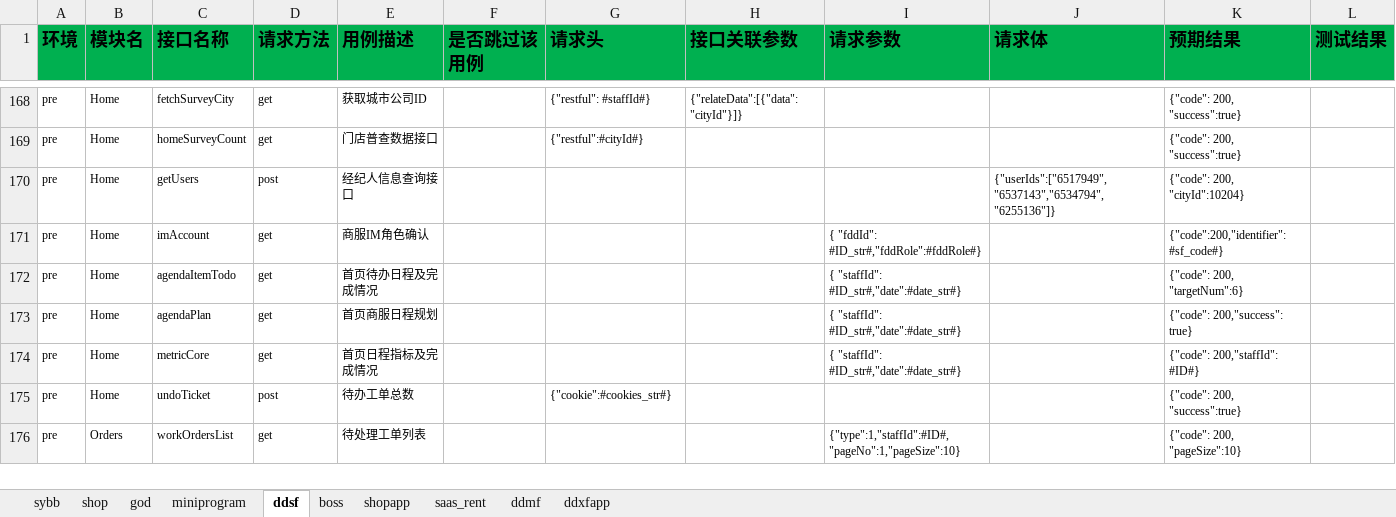
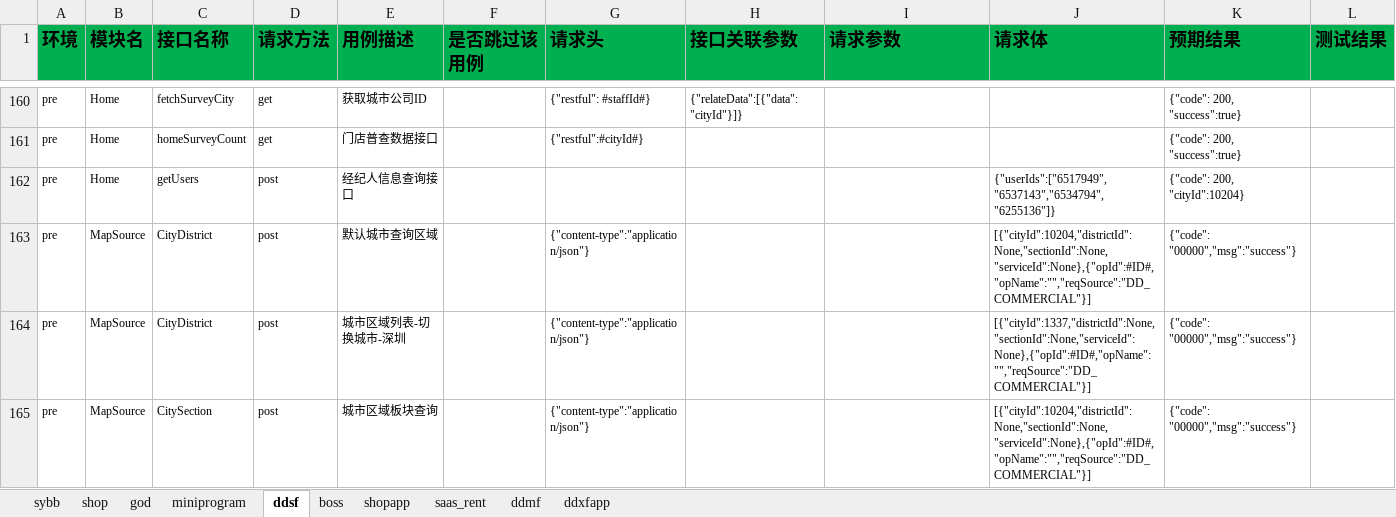
Before and after one commit to zhangdalao/Online-Inspection-New, an Excel workbook: data/FDD接口测试用例.xlsx, sheet ddsf, drawn as a sheet; only a part is shown, gaps mark what is left out; values as stored, in another font and other column widths than the file's, no borders; removed rows and columns are numbered as before the commit, all else as after; the diff covers the shown part only; the diff names each change by its address in the sheet, - before the commit and + after, or states it on an @@ line.

```diff
--- a/data/FDD接口测试用例.xlsx (sheet ddsf)
+++ b/data/FDD接口测试用例.xlsx (sheet ddsf)
-row 171: pre | Home | imAccount | get | 商服IM角色确认 |  |  |  | { "fddId": #ID_str#,"fddRole":#fddRole#} |  | {"code":200,"identifier":#sf_code#}
-row 172: pre | Home | agendaItemTodo | get | 首页待办日程及完成情况 |  |  |  | { "staffId": #ID_str#,"date":#date_str#} |  | {"code": 200, "targetNum":6}
-row 173: pre | Home | agendaPlan | get | 首页商服日程规划 |  |  |  | { "staffId": #ID_str#,"date":#date_str#} |  | {"code": 200,"success": true}
-row 174: pre | Home | metricCore | get | 首页日程指标及完成情况 |  |  |  | { "staffId": #ID_str#,"date":#date_str#} |  | {"code": 200,"staffId": #ID#}
+row 163: pre | MapSource | CityDistrict | post | 默认城市查询区域 |  | {"content-type":"application/json"} |  |  | [{"cityId":10204,"districtId":None,"sectionId":None,"serviceId":None},{"opId":#ID#,"opName":"","reqSource":"DD_COMMERCIAL"}] | {"code": "00000","msg":"success"}
+row 164: pre | MapSource | CityDistrict | post | 城市区域列表-切换城市-深圳 |  | {"content-type":"application/json"} |  |  | [{"cityId":1337,"districtId":None,"sectionId":None,"serviceId":None},{"opId":#ID#,"opName":"","reqSource":"DD_COMMERCIAL"}] | {"code": "00000","msg":"success"}
-B165 (模块名): Home
+B165 (模块名): MapSource
-C165 (接口名称): undoTicket
+C165 (接口名称): CitySection
-E165 (用例描述): 待办工单总数
+E165 (用例描述): 城市区域板块查询
-G165 (请求头): {"cookie":#cookies_str#}
+G165 (请求头): {"content-type":"application/json"}
-J165 (请求体): (empty)
+J165 (请求体): [{"cityId":10204,"districtId":None,"sectionId":None,"serviceId":None},{"opId":#ID#,"opName":"","reqSource":"DD_COMMERCIAL"}]
-K165 (预期结果): {"code": 200, "success":true}
+K165 (预期结果): {"code": "00000","msg":"success"}
-row 176: pre | Orders | workOrdersList | get | 待处理工单列表 |  |  |  | {"type":1,"staffId":#ID#,"pageNo":1,"pageSize":10} |  | {"code": 200, "pageSize":10}
```
Also changed, not shown: 5 added rows, 10 removed rows and 2 edited cells elsewhere in this sheet, sheet ddmf, sheet ddxfapp, sheet saas_rent, sheet boss, sheet sybb, 4 other files.
